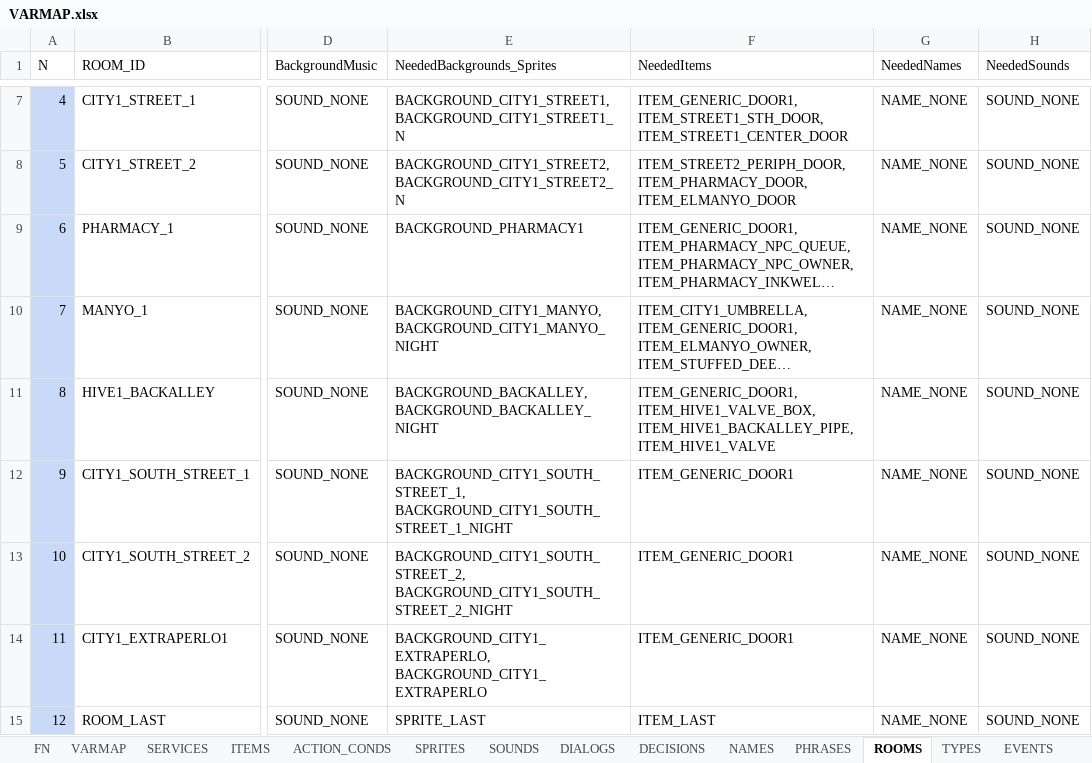
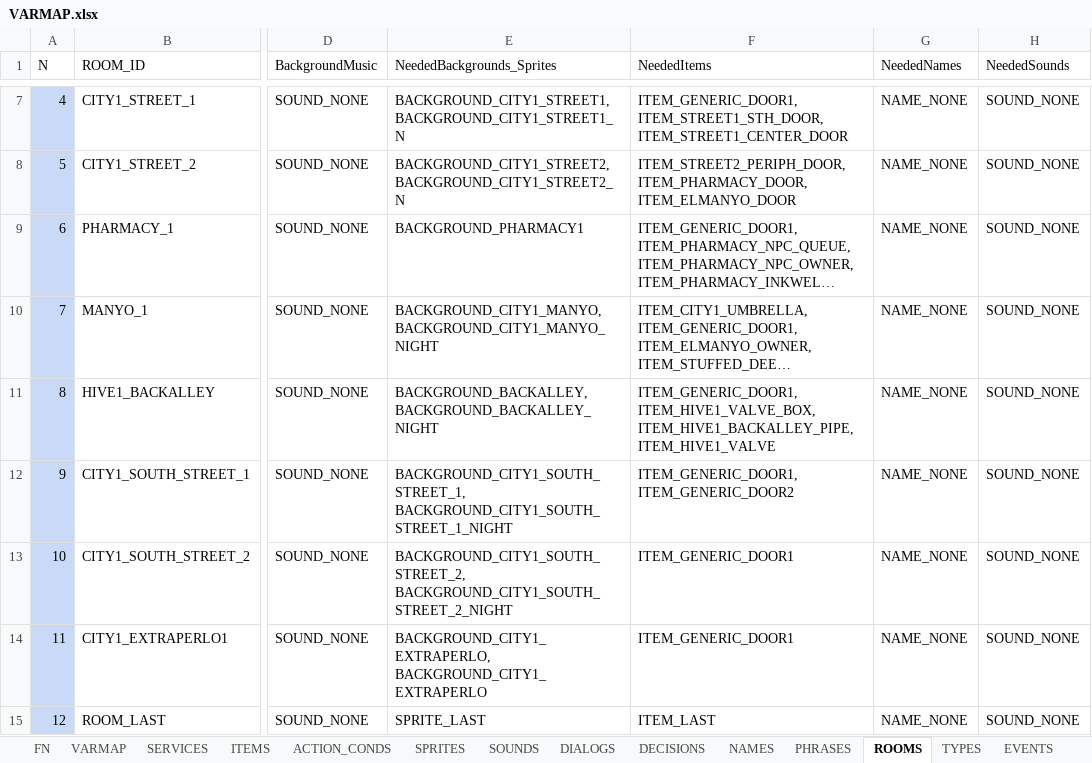
Before and after one commit to ivor4/Goblins3_AnotherQuest, an Excel workbook: VARMAP_Generator/VARMAP.xlsx, sheet ROOMS, drawn as a sheet; only a part is shown, gaps mark what is left out; long unchanged cells end in …; values as stored, in another font and other column widths than the file's, no borders; charts and pictures and table styles not drawn; the diff names each change by its address in the sheet, - before the commit and + after, or states it on an @@ line.

```diff
--- a/VARMAP_Generator/VARMAP.xlsx (sheet ROOMS)
+++ b/VARMAP_Generator/VARMAP.xlsx (sheet ROOMS)
-F12 (NeededItems): ITEM_GENERIC_DOOR1
+F12 (NeededItems): ITEM_GENERIC_DOOR1, ITEM_GENERIC_DOOR2
```
Also changed, not shown: 17 other files.
